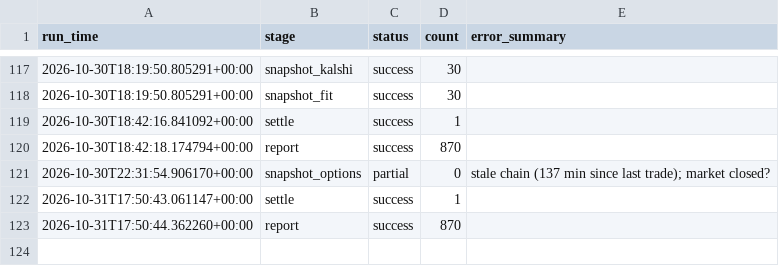
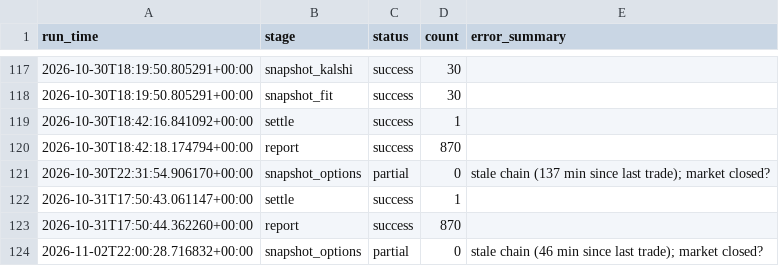
Before and after one commit to japark22/kalshi-mispricing-engine, a CSV file: data/run_log.csv, drawn as a sheet; only a part is shown, gaps mark what is left out.

```diff
--- a/data/run_log.csv
+++ b/data/run_log.csv
@@ -123 +123,2 @@ run_time,stage,status,count,error_summary
 2026-10-31T17:50:44.362260+00:00,report,success,870,
+2026-11-02T22:00:28.716832+00:00,snapshot_options,partial,0,stale chain (46 min since last trade); market closed?
```
